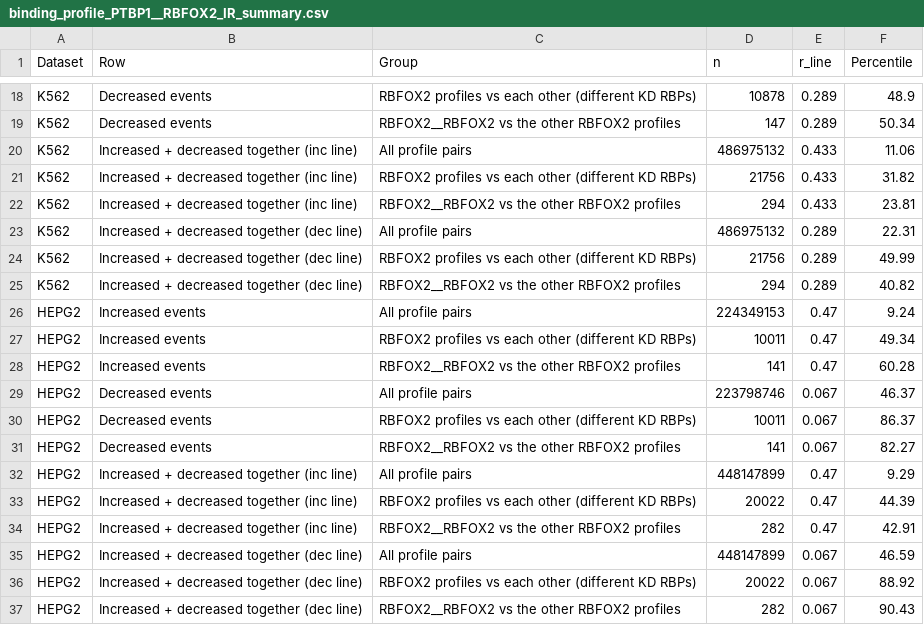
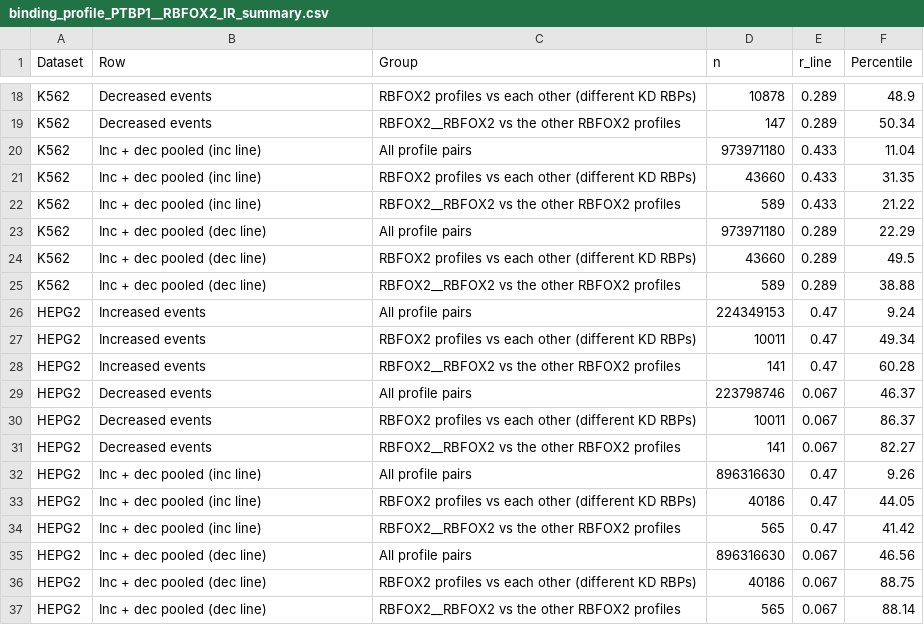
Before and after one commit to DiseaseTranscriptomicsLab/CHARM, a CSV file: binding_profile_PTBP1__RBFOX2_IR_summary.csv, drawn as a sheet; only a part is shown, gaps mark what is left out; the diff covers the shown part only.

```diff
--- a/binding_profile_PTBP1__RBFOX2_IR_summary.csv
+++ b/binding_profile_PTBP1__RBFOX2_IR_summary.csv
@@ -19,8 +19,8 @@
 "K562","Decreased events","RBFOX2__RBFOX2 vs the other RBFOX2 profiles",147,0.289,50.34
-"K562","Increased + decreased together (inc line)","All profile pairs",486975132,0.433,11.06
-"K562","Increased + decreased together (inc line)","RBFOX2 profiles vs each other (different KD RBPs)",21756,0.433,31.82
-"K562","Increased + decreased together (inc line)","RBFOX2__RBFOX2 vs the other RBFOX2 profiles",294,0.433,23.81
-"K562","Increased + decreased together (dec line)","All profile pairs",486975132,0.289,22.31
-"K562","Increased + decreased together (dec line)","RBFOX2 profiles vs each other (different KD RBPs)",21756,0.289,49.99
-"K562","Increased + decreased together (dec line)","RBFOX2__RBFOX2 vs the other RBFOX2 profiles",294,0.289,40.82
+"K562","Inc + dec pooled (inc line)","All profile pairs",973971180,0.433,11.04
+"K562","Inc + dec pooled (inc line)","RBFOX2 profiles vs each other (different KD RBPs)",43660,0.433,31.35
+"K562","Inc + dec pooled (inc line)","RBFOX2__RBFOX2 vs the other RBFOX2 profiles",589,0.433,21.22
+"K562","Inc + dec pooled (dec line)","All profile pairs",973971180,0.289,22.29
+"K562","Inc + dec pooled (dec line)","RBFOX2 profiles vs each other (different KD RBPs)",43660,0.289,49.5
+"K562","Inc + dec pooled (dec line)","RBFOX2__RBFOX2 vs the other RBFOX2 profiles",589,0.289,38.88
 "HEPG2","Increased events","All profile pairs",224349153,0.47,9.24
@@ -31,7 +31,7 @@
 "HEPG2","Decreased events","RBFOX2__RBFOX2 vs the other RBFOX2 profiles",141,0.067,82.27
-"HEPG2","Increased + decreased together (inc line)","All profile pairs",448147899,0.47,9.29
-"HEPG2","Increased + decreased together (inc line)","RBFOX2 profiles vs each other (different KD RBPs)",20022,0.47,44.39
-"HEPG2","Increased + decreased together (inc line)","RBFOX2__RBFOX2 vs the other RBFOX2 profiles",282,0.47,42.91
-"HEPG2","Increased + decreased together (dec line)","All profile pairs",448147899,0.067,46.59
-"HEPG2","Increased + decreased together (dec line)","RBFOX2 profiles vs each other (different KD RBPs)",20022,0.067,88.92
-"HEPG2","Increased + decreased together (dec line)","RBFOX2__RBFOX2 vs the other RBFOX2 profiles",282,0.067,90.43
+"HEPG2","Inc + dec pooled (inc line)","All profile pairs",896316630,0.47,9.26
+"HEPG2","Inc + dec pooled (inc line)","RBFOX2 profiles vs each other (different KD RBPs)",40186,0.47,44.05
+"HEPG2","Inc + dec pooled (inc line)","RBFOX2__RBFOX2 vs the other RBFOX2 profiles",565,0.47,41.42
+"HEPG2","Inc + dec pooled (dec line)","All profile pairs",896316630,0.067,46.56
+"HEPG2","Inc + dec pooled (dec line)","RBFOX2 profiles vs each other (different KD RBPs)",40186,0.067,88.75
+"HEPG2","Inc + dec pooled (dec line)","RBFOX2__RBFOX2 vs the other RBFOX2 profiles",565,0.067,88.14
```
Also changed, not shown: 17 edited cells elsewhere in this file, binding_profile_PTBP1__RBFOX2_ES_summary.csv, 24 other files.
